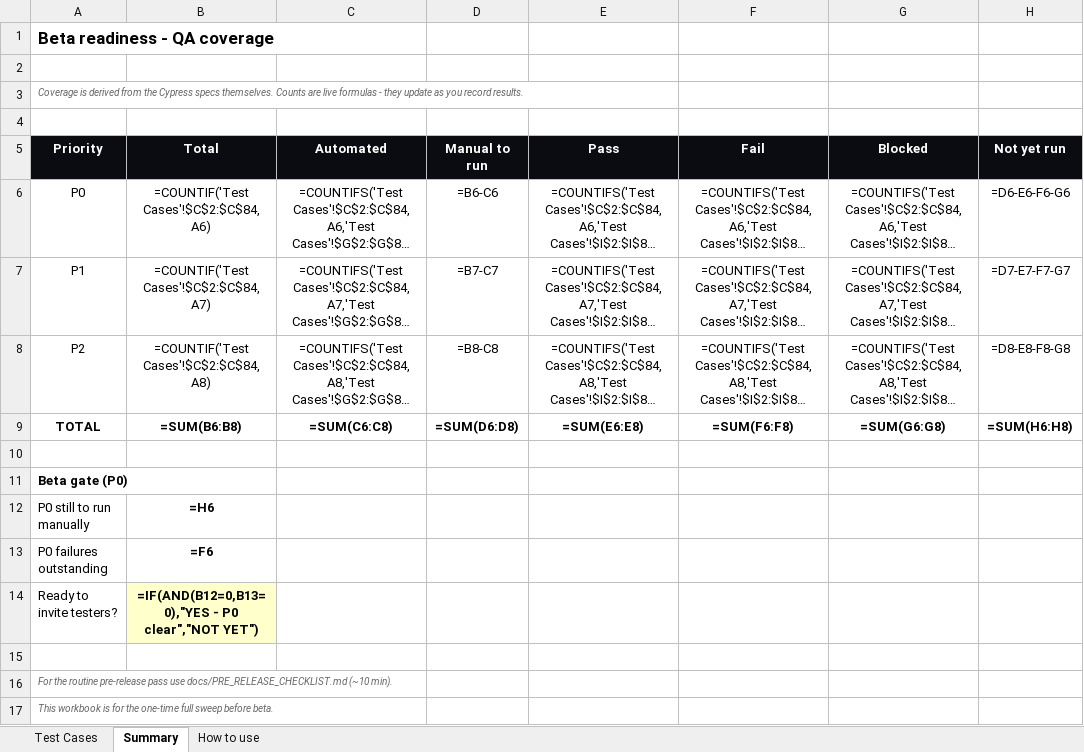
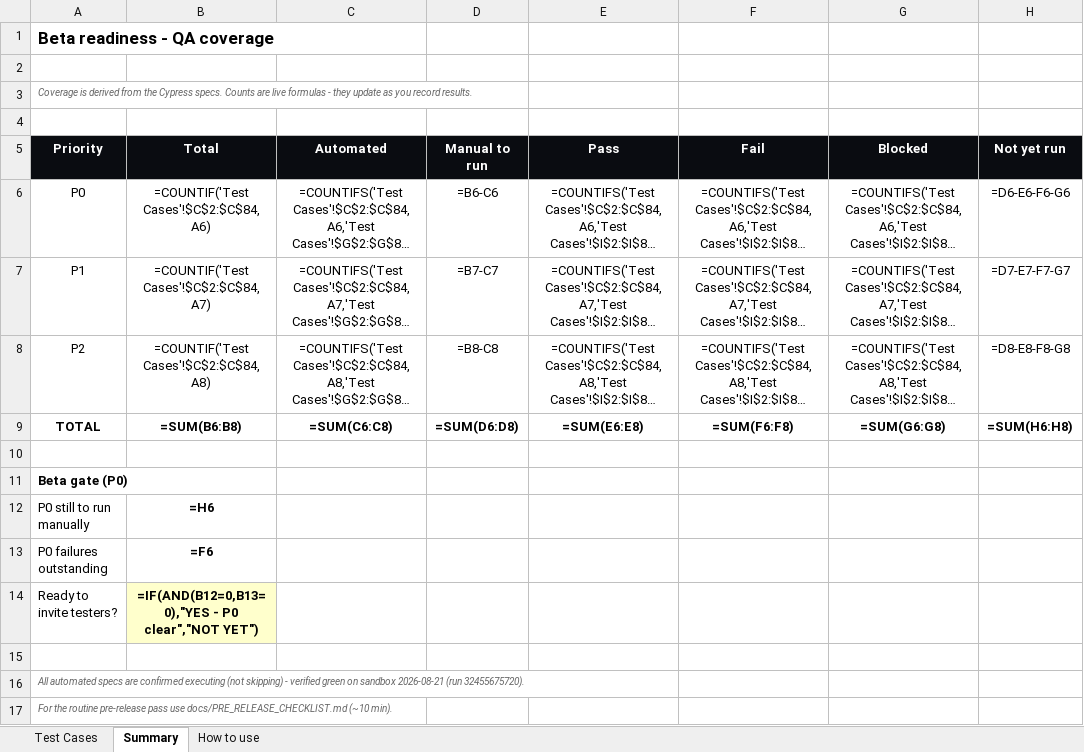
Before and after one commit to Missmv09/ToolTimePro-Ai, an Excel workbook: docs/QA_TRACKER.xlsx, sheet Summary, drawn as a sheet; long unchanged cells end in …; values as stored, in another font and other column widths than the file's, no borders; formulas without a stored value are shown as written; removed rows and columns are numbered as before the commit, all else as after; the diff names each change by its address in the sheet, - before the commit and + after, or states it on an @@ line.

```diff
--- a/docs/QA_TRACKER.xlsx (sheet Summary)
+++ b/docs/QA_TRACKER.xlsx (sheet Summary)
-A3 (Priority): …the Cypress specs themselves. Counts are…
+A3 (Priority): …the Cypress specs. Counts are…
+row 16: All automated specs are confirmed executing (not skipping) - verified green on sandbox 2026-08-21 (run 32455675720).
-row 17: This workbook is for the one-time full sweep before beta.
```
Also changed, not shown: sheet Test Cases, sheet How to use.
